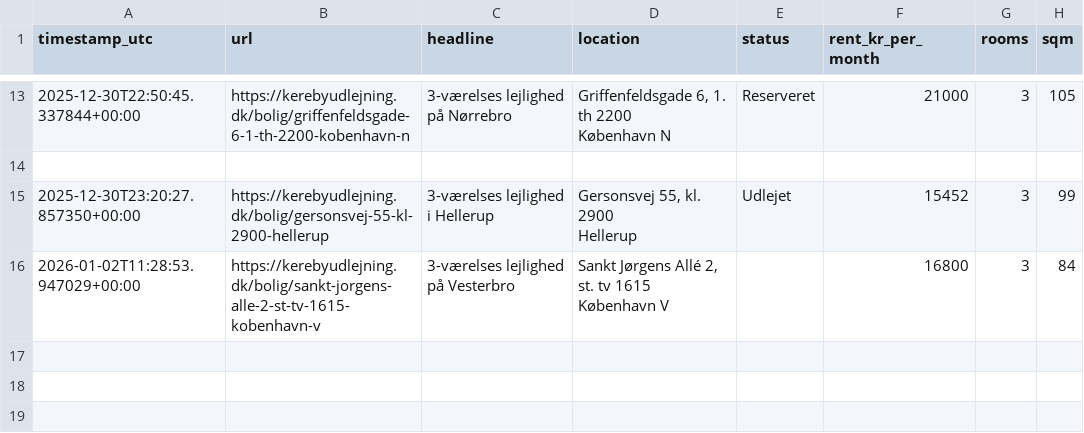
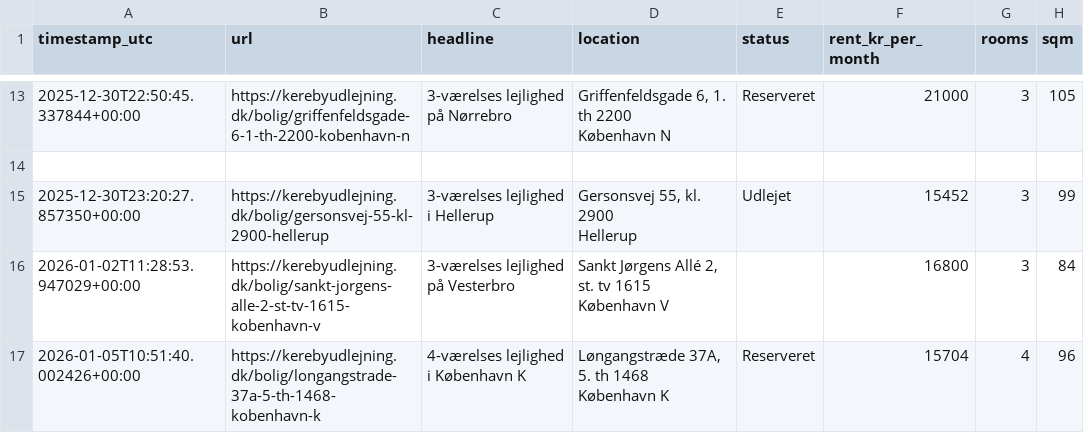
Before and after one commit to AndersNBE/kereby-scraper, a CSV file: kereby_log.csv, drawn as a sheet; only a part is shown, gaps mark what is left out; ↵ is a line break in a cell; the diff names each change by its address in the sheet, - before the commit and + after, or states it on an @@ line.

```diff
--- a/kereby_log.csv
+++ b/kereby_log.csv
+row 17: 2026-01-05T10:51:40.002426+00:00 | https://kerebyudlejning.dk/bolig/longangstrade-37a-5-th-1468-kobenhavn-k | 4-værelses lejlighed i København K | Løngangstræde 37A, 5. th 1468 ↵ København K | Reserveret | 15704 | 4 | 96
```
